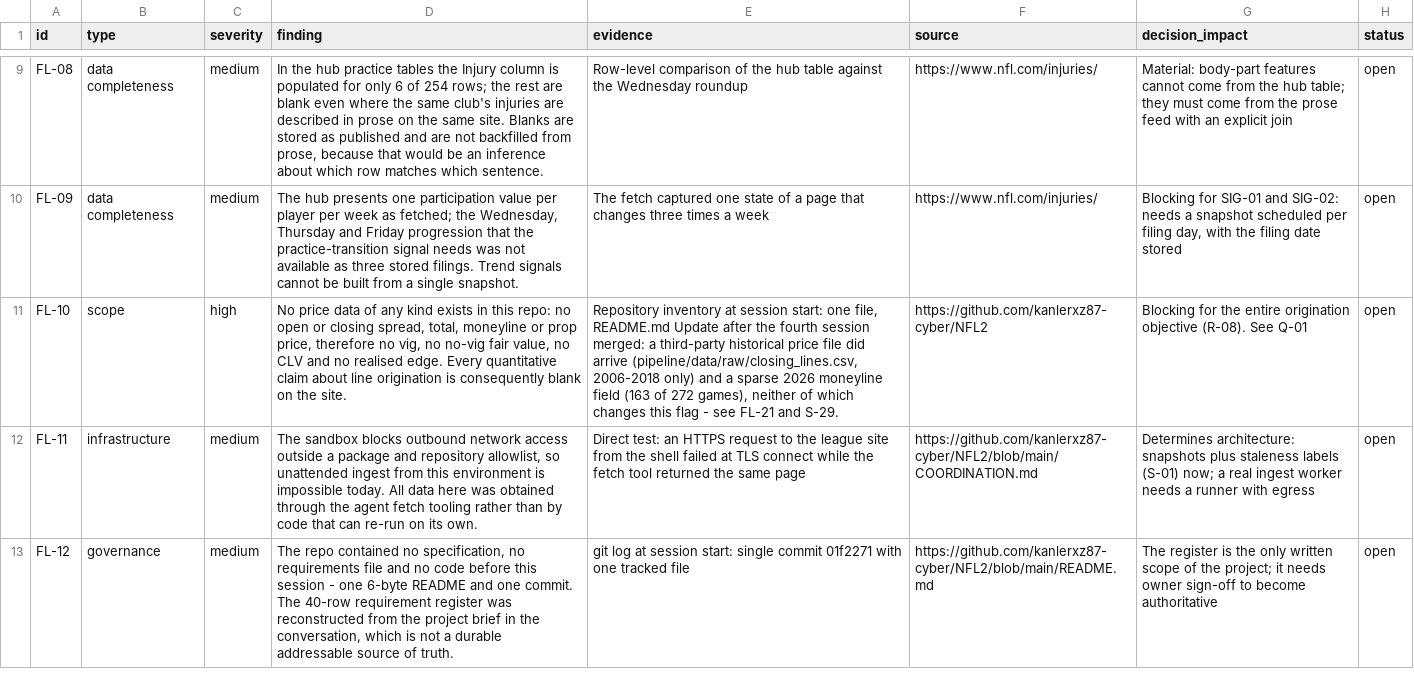
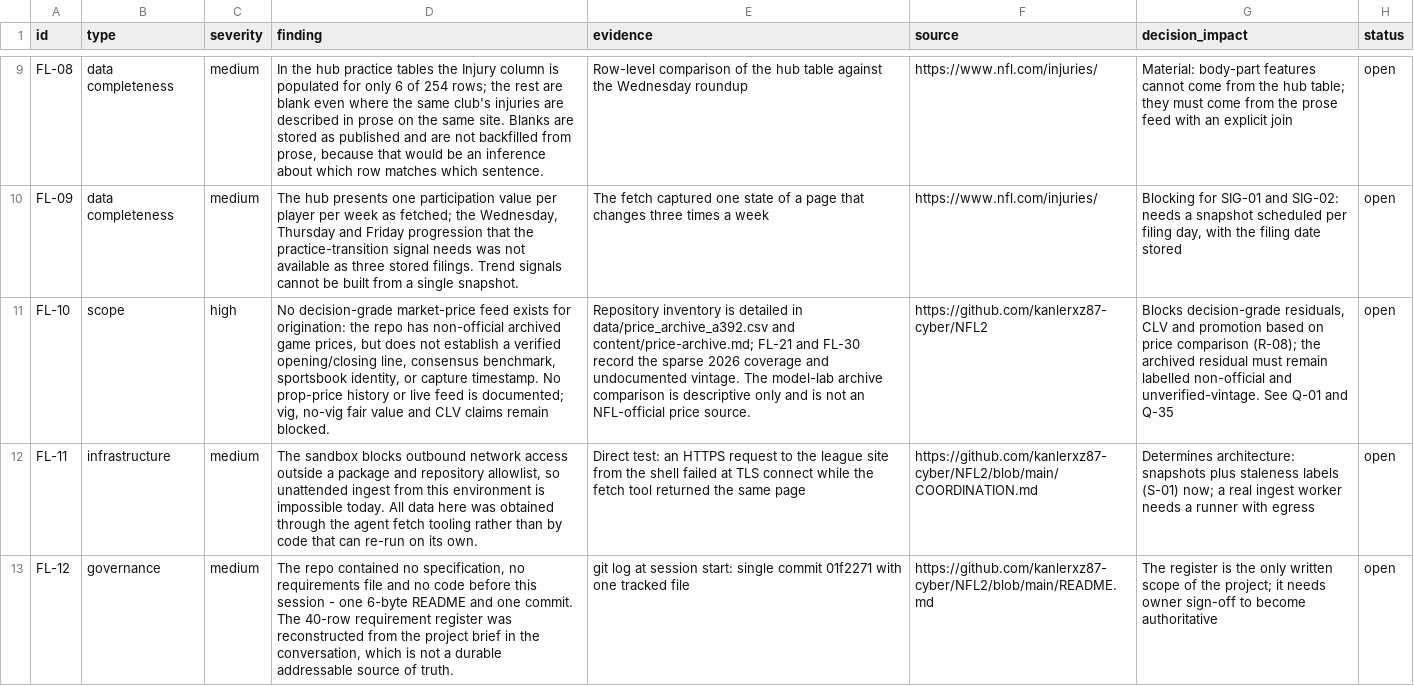
Before and after one commit to kanlerxz87-cyber/NFL2, a CSV file: data/flags.csv, drawn as a sheet; only a part is shown, gaps mark what is left out; the diff names each change by its address in the sheet, - before the commit and + after, or states it on an @@ line.

```diff
--- a/data/flags.csv
+++ b/data/flags.csv
-D11 (finding): No price data of any kind exists in this repo: no open or closing spread, total, moneyline or prop price, therefore no vig, no no-vig fair value, no CLV and no realised edge. Every quantitative claim about line origination is consequently blank on the site.
+D11 (finding): No decision-grade market-price feed exists for origination: the repo has non-official archived game prices, but does not establish a verified opening/closing line, consensus benchmark, sportsbook identity, or capture timestamp. No prop-price history or live feed is documented; vig, no-vig fair value and CLV claims remain blocked.
-E11 (evidence): Repository inventory at session start: one file, README.md Update after the fourth session merged: a third-party historical price file did arrive (pipeline/data/raw/closing_lines.csv, 2006-2018 only) and a sparse 2026 moneyline field (163 of 272 games), neither of which changes this flag - see FL-21 and S-29.
+E11 (evidence): Repository inventory is detailed in data/price_archive_a392.csv and content/price-archive.md; FL-21 and FL-30 record the sparse 2026 coverage and undocumented vintage. The model-lab archive comparison is descriptive only and is not an NFL-official price source.
-G11 (decision_impact): Blocking for the entire origination objective (R-08). See Q-01
+G11 (decision_impact): Blocks decision-grade residuals, CLV and promotion based on price comparison (R-08); the archived residual must remain labelled non-official and unverified-vintage. See Q-01 and Q-35
```
Also changed, not shown: data/questions.csv, data/s745_information_gaps.csv, 7 other files.
